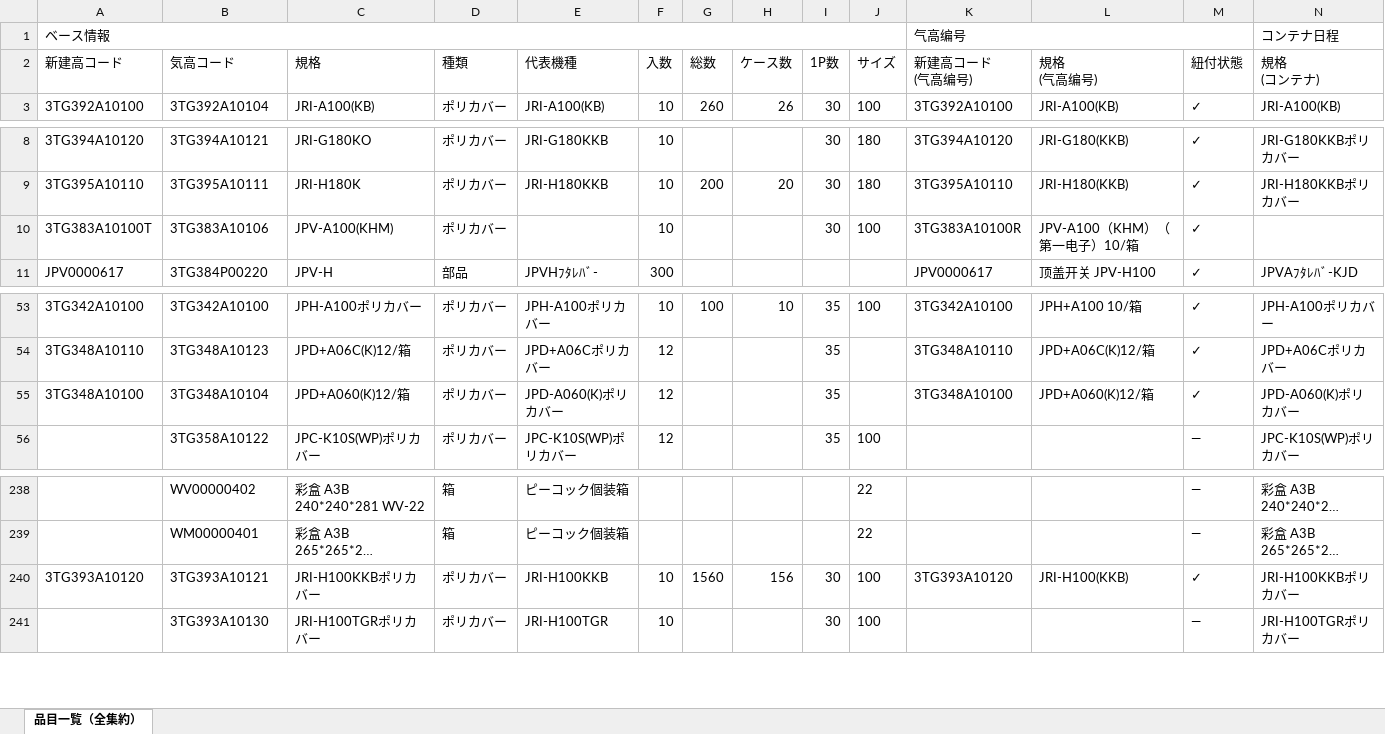
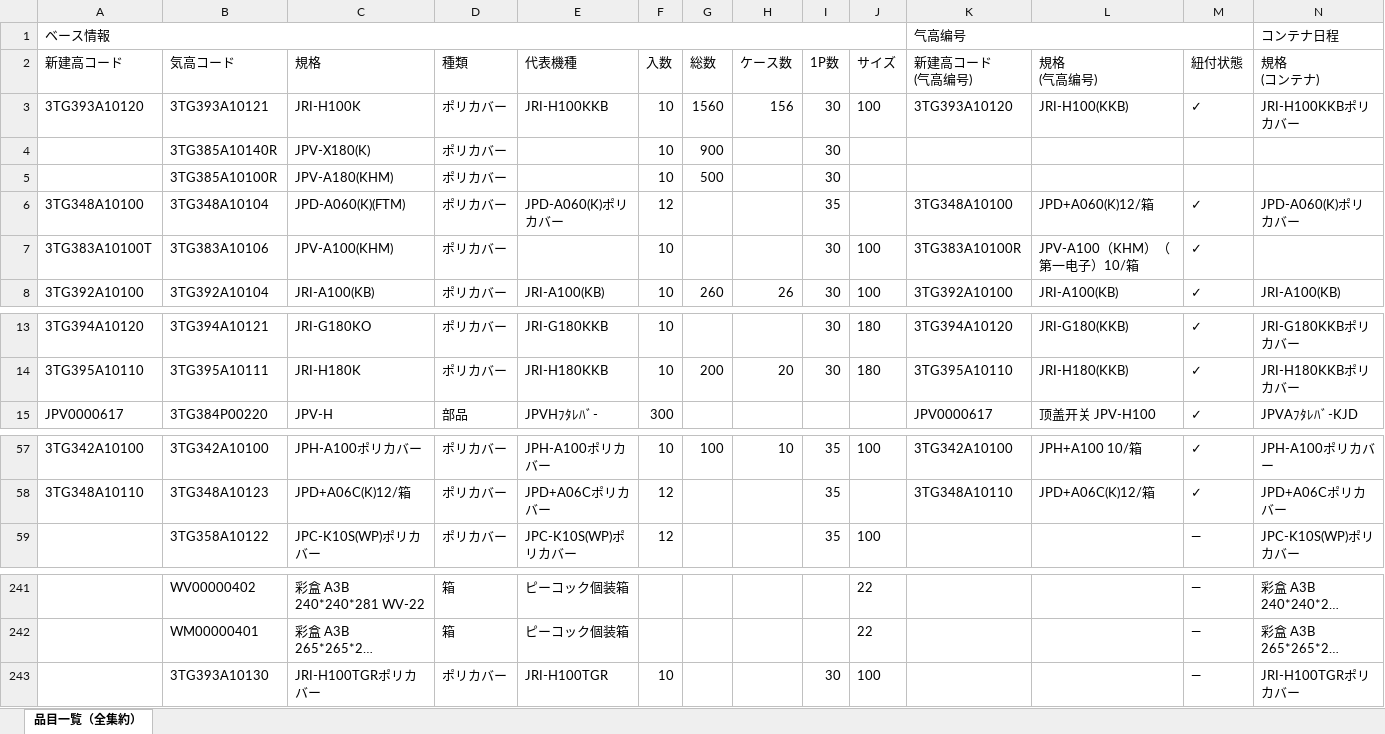
Before and after one commit to tcta-tottori/Container, an Excel workbook: CNS_品目一覧_全集約版.xlsx, sheet 品目一覧（全集約）, drawn as a sheet; only a part is shown, gaps mark what is left out; long unchanged cells end in …; values as stored, in another font and other column widths than the file's, no borders; removed rows and columns are numbered as before the commit, all else as after; rows hold the shown columns only; the diff names each change by its address in the sheet, - before the commit and + after, or states it on an @@ line.

Commit message:
Update CNS_品目一覧_全集約版.xlsx (413件, 2026/4/20 8:40:21)

```diff
--- a/CNS_品目一覧_全集約版.xlsx (sheet 品目一覧（全集約）)
+++ b/CNS_品目一覧_全集約版.xlsx (sheet 品目一覧（全集約）)
+row 3: 3TG393A10120 | 3TG393A10121 | JRI-H100K | ポリカバー | JRI-H100KKB | 10 | 1560 | 156 | 30 | 100 | 3TG393A10120 | JRI-H100(KKB) | ✓ | JRI-H100KKBポリカバー
+row 4:  | 3TG385A10140R | JPV-X180(K) | ポリカバー |  | 10 | 900 |  | 30
+row 5:  | 3TG385A10100R | JPV-A180(KHM) | ポリカバー |  | 10 | 500 |  | 30
+row 6: 3TG348A10100 | 3TG348A10104 | JPD-A060(K)(FTM) | ポリカバー | JPD-A060(K)ポリカバー | 12 |  |  | 35 |  | 3TG348A10100 | JPD+A060(K)12/箱 | ✓ | JPD-A060(K)ポリカバー
@@ row 10 moved to row 7: 3TG383A10100T @@
-row 55: 3TG348A10100 | 3TG348A10104 | JPD+A060(K)12/箱 | ポリカバー | JPD-A060(K)ポリカバー | 12 |  |  | 35 |  | 3TG348A10100 | JPD+A060(K)12/箱 | ✓ | JPD-A060(K)ポリカバー
-row 240: 3TG393A10120 | 3TG393A10121 | JRI-H100KKBポリカバー | ポリカバー | JRI-H100KKB | 10 | 1560 | 156 | 30 | 100 | 3TG393A10120 | JRI-H100(KKB) | ✓ | JRI-H100KKBポリカバー
```
